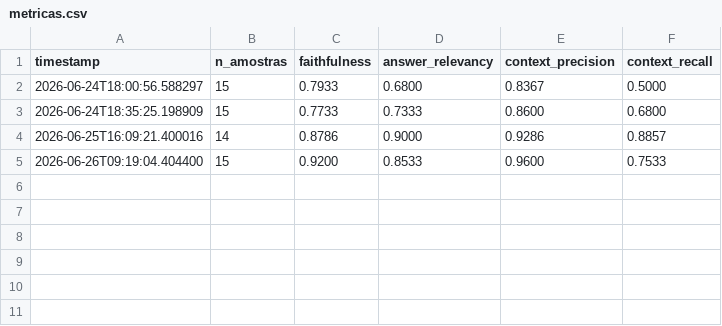
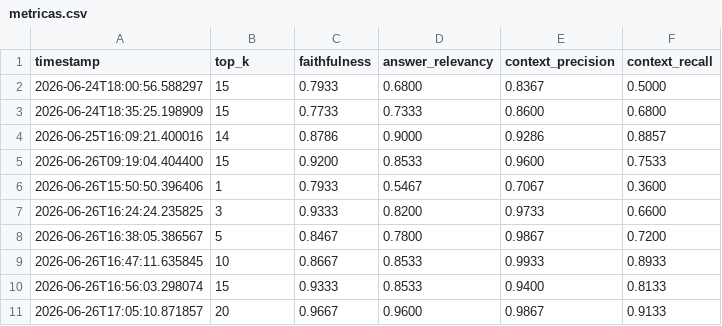
Before and after one commit to dyvd007/ArticleRAG, a CSV file: metricas.csv, drawn as a sheet.

```diff
--- a/metricas.csv
+++ b/metricas.csv
@@ -1,2 +1,2 @@
-timestamp,n_amostras,faithfulness,answer_relevancy,context_precision,context_recall
+timestamp,top_k,faithfulness,answer_relevancy,context_precision,context_recall
 2026-06-24T18:00:56.588297,15,0.7933,0.6800,0.8367,0.5000
@@ -5 +5,7 @@ timestamp,n_amostras,faithfulness,answer_relevancy,context_precision,context_rec
 2026-06-26T09:19:04.404400,15,0.9200,0.8533,0.9600,0.7533
+2026-06-26T15:50:50.396406,1,0.7933,0.5467,0.7067,0.3600
+2026-06-26T16:24:24.235825,3,0.9333,0.8200,0.9733,0.6600
+2026-06-26T16:38:05.386567,5,0.8467,0.7800,0.9867,0.7200
+2026-06-26T16:47:11.635845,10,0.8667,0.8533,0.9933,0.8933
+2026-06-26T16:56:03.298074,15,0.9333,0.8533,0.9400,0.8133
+2026-06-26T17:05:10.871857,20,0.9667,0.9600,0.9867,0.9133
```
Also changed, not shown: avaliacoes.csv, respostas_rag.csv, 3 other files.
